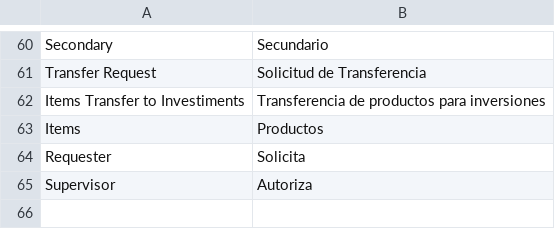
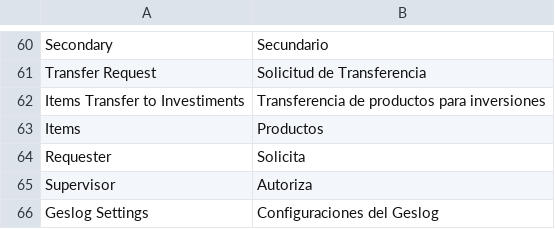
Before and after one commit to mdboente/geslog, a CSV file: geslog/translations/es.csv, drawn as a sheet; only a part is shown, gaps mark what is left out; the diff names each change by its address in the sheet, - before the commit and + after, or states it on an @@ line.

Commit message:
add geslog settings workspace

```diff
--- a/geslog/translations/es.csv
+++ b/geslog/translations/es.csv
+row 66: Geslog Settings | Configuraciones del Geslog
```
Also changed, not shown: 1 other file.
